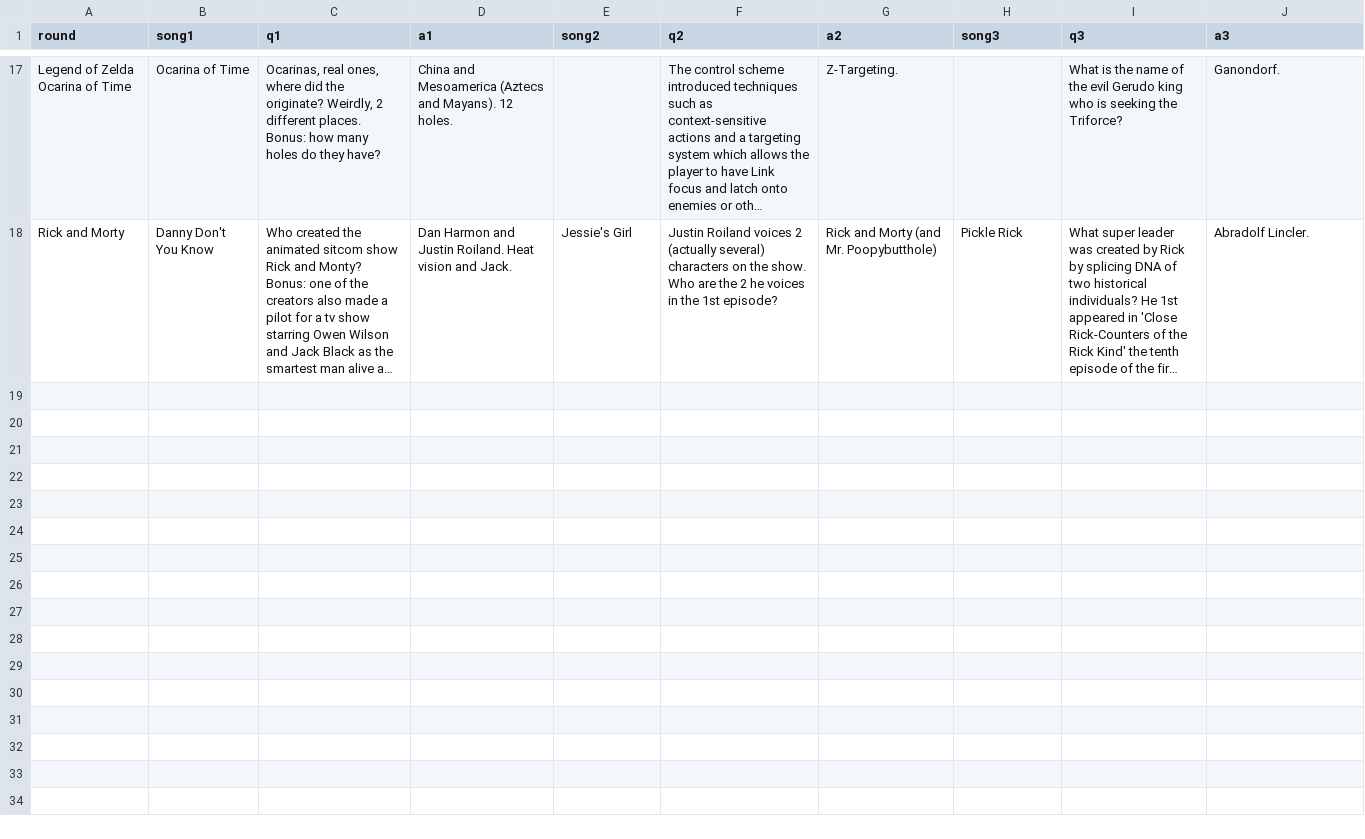
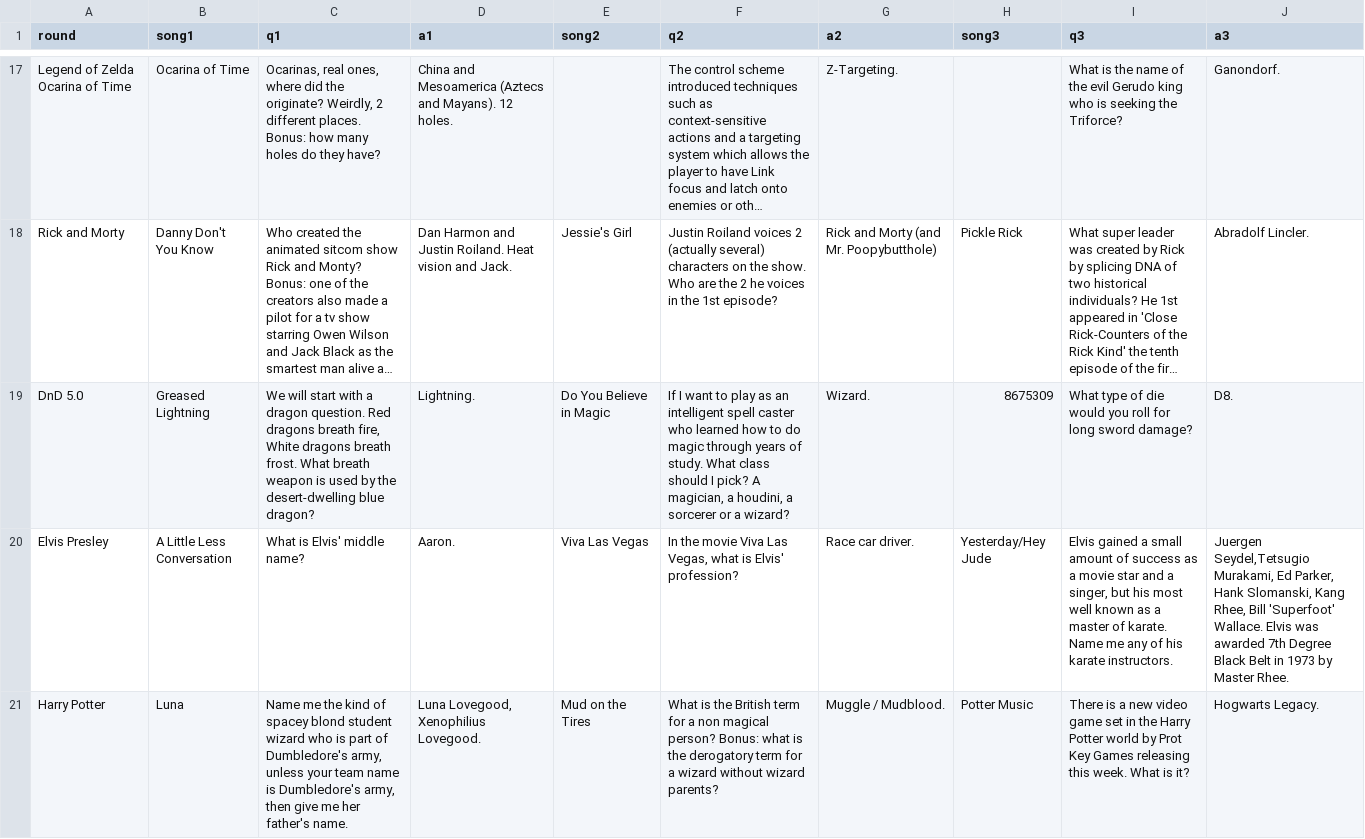
Before and after one commit to BOUCKY/Trivia_FAQtory, a CSV file: server/player_chosen.csv, drawn as a sheet; only a part is shown, gaps mark what is left out; long unchanged cells end in …; the diff names each change by its address in the sheet, - before the commit and + after, or states it on an @@ line.

```diff
--- a/server/player_chosen.csv
+++ b/server/player_chosen.csv
+row 19: DnD 5.0 | Greased Lightning | We will start with a dragon question. Red dragons breath fire, White dragons breath frost. What breath weapon is used by the desert-dwelling blue dragon? | Lightning. | Do You Believe in Magic | If I want to play as an intelligent spell caster who learned how to do magic through years of study. What class should I pick? A magician, a houdini, a sorcerer or a wizard? | Wizard. | 8675309 | What type of die would you roll for long sword damage? | D8.
+row 20: Elvis Presley | A Little Less Conversation | What is Elvis' middle name? | Aaron. | Viva Las Vegas | In the movie Viva Las Vegas, what is Elvis' profession? | Race car driver. | Yesterday/Hey Jude | Elvis gained a small amount of success as a movie star and a singer, but his most well known as a master of karate. Name me any of his karate instructors. | Juergen Seydel,Tetsugio Murakami, Ed Parker, Hank Slomanski, Kang Rhee, Bill 'Superfoot' Wallace. Elvis was awarded 7th Degree Black Belt in 1973 by Master Rhee.
+row 21: Harry Potter | Luna | Name me the kind of spacey blond student wizard who is part of Dumbledore's army, unless your team name is Dumbledore's army, then give me her father's name. | Luna Lovegood, Xenophilius Lovegood. | Mud on the Tires | What is the British term for a non magical person? Bonus: what is the derogatory term for a wizard without wizard parents? | Muggle / Mudblood. | Potter Music | There is a new video game set in the Harry Potter world by Prot Key Games releasing this week. What is it? | Hogwarts Legacy.
```
Also changed, not shown: server/hidden.csv, server/trivia.csv.
